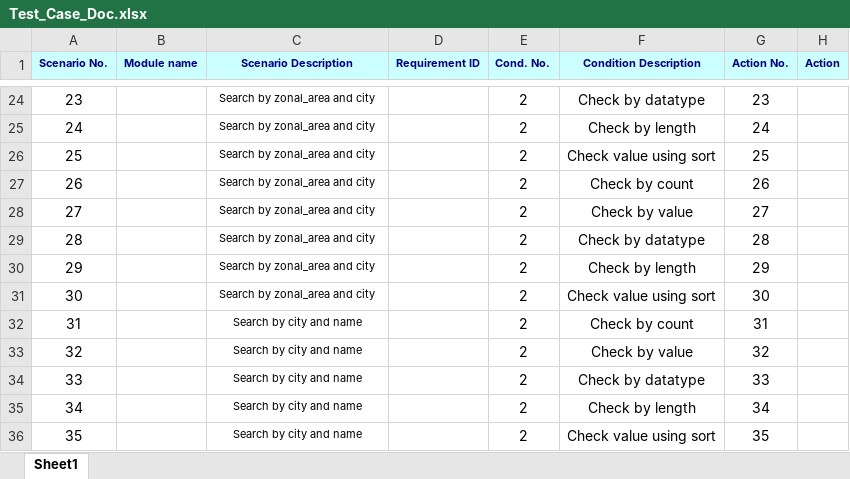
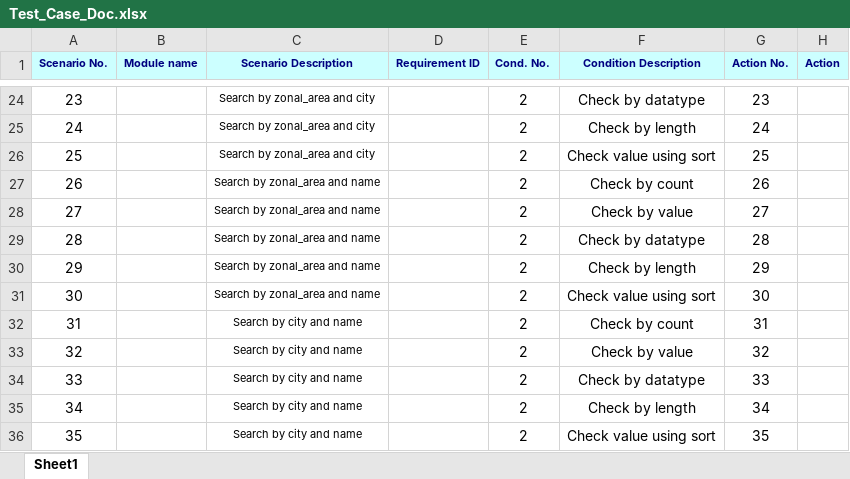
Before and after one commit to consultantjay/LTIMEARN, an Excel workbook: Project_7/Test_Case_Doc.xlsx, sheet Sheet1, drawn as a sheet; only a part is shown, gaps mark what is left out; values as stored, in another font and other column widths than the file's, no borders; the diff names each change by its address in the sheet, - before the commit and + after, or states it on an @@ line.

Commit message:
Add files via upload

```diff
--- a/Project_7/Test_Case_Doc.xlsx (sheet Sheet1)
+++ b/Project_7/Test_Case_Doc.xlsx (sheet Sheet1)
-C27:C31 (Scenario Description): Search by zonal_area and city
+C27:C31 (Scenario Description): Search by zonal_area and name
```
